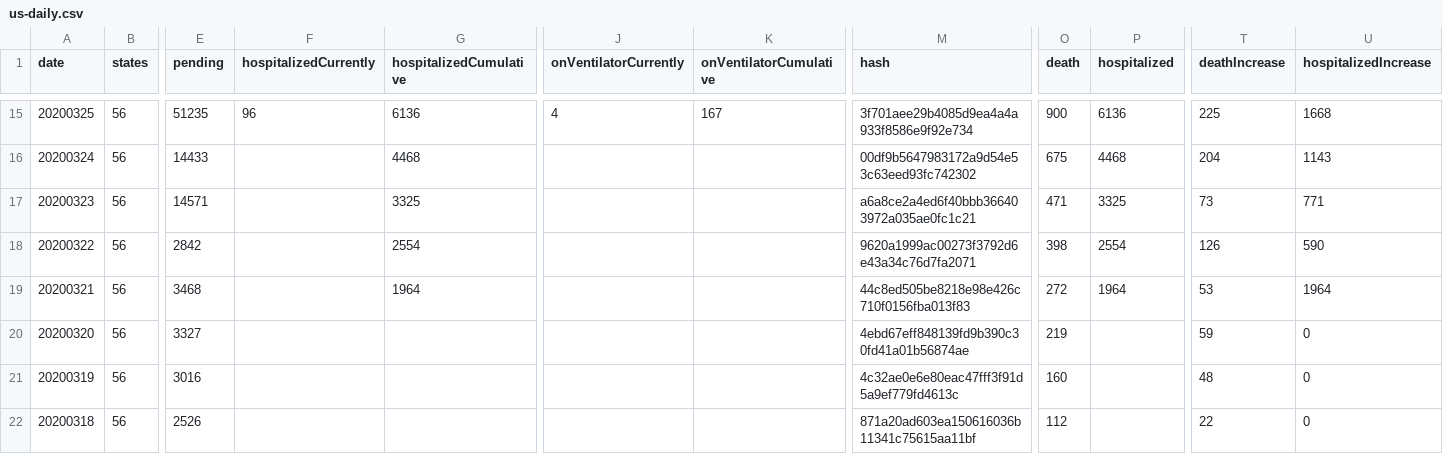
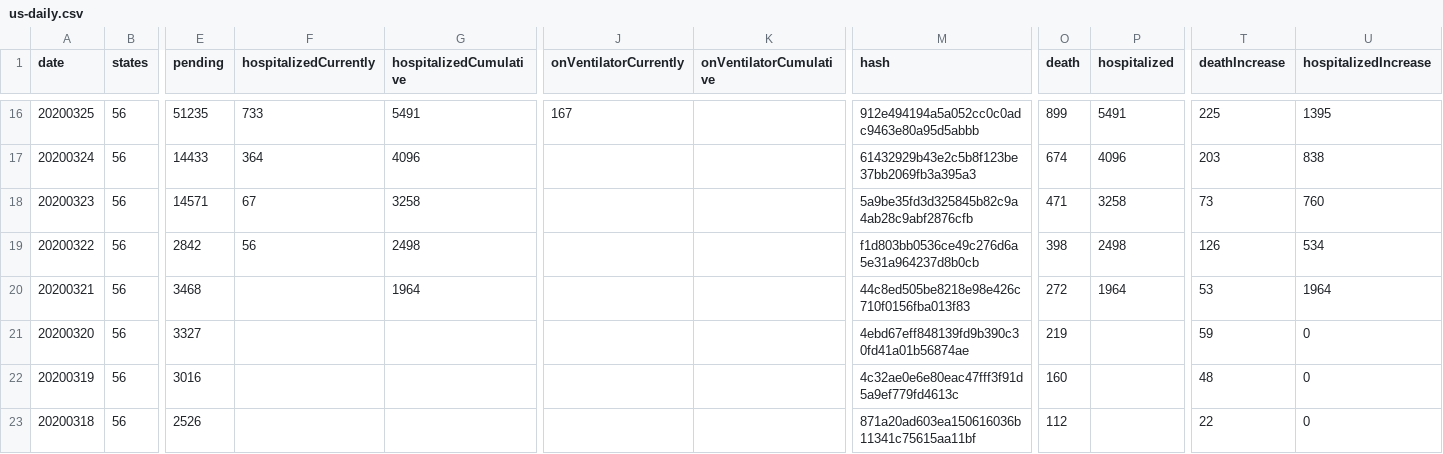
Before and after one commit to dnidever/coronavirus, a CSV file: us-daily.csv, drawn as a sheet; only a part is shown, gaps mark what is left out; addresses are those after the commit; the diff covers the shown part only; the diff names each change by its address in the sheet, - before the commit and + after, or states it on an @@ line.

```diff
--- a/us-daily.csv
+++ b/us-daily.csv
-F16 (hospitalizedCurrently): 96
+F16 (hospitalizedCurrently): 733
-G16 (hospitalizedCumulative): 6136
+G16 (hospitalizedCumulative): 5491
-J16 (onVentilatorCurrently): 4
+J16 (onVentilatorCurrently): 167
-K16 (onVentilatorCumulative): 167
+K16 (onVentilatorCumulative): (empty)
-M16 (hash): 3f701aee29b4085d9ea4a4a933f8586e9f92e734
+M16 (hash): 912e494194a5a052cc0c0adc9463e80a95d5abbb
-O16 (death): 900
+O16 (death): 899
-P16 (hospitalized): 6136
+P16 (hospitalized): 5491
-U16 (hospitalizedIncrease): 1668
+U16 (hospitalizedIncrease): 1395
-F17 (hospitalizedCurrently): (empty)
+F17 (hospitalizedCurrently): 364
-G17 (hospitalizedCumulative): 4468
+G17 (hospitalizedCumulative): 4096
-M17 (hash): 00df9b5647983172a9d54e53c63eed93fc742302
+M17 (hash): 61432929b43e2c5b8f123be37bb2069fb3a395a3
-O17 (death): 675
+O17 (death): 674
-P17 (hospitalized): 4468
+P17 (hospitalized): 4096
-T17 (deathIncrease): 204
+T17 (deathIncrease): 203
-U17 (hospitalizedIncrease): 1143
+U17 (hospitalizedIncrease): 838
-F18 (hospitalizedCurrently): (empty)
+F18 (hospitalizedCurrently): 67
-G18 (hospitalizedCumulative): 3325
+G18 (hospitalizedCumulative): 3258
-M18 (hash): a6a8ce2a4ed6f40bbb366403972a035ae0fc1c21
+M18 (hash): 5a9be35fd3d325845b82c9a4ab28c9abf2876cfb
-P18 (hospitalized): 3325
+P18 (hospitalized): 3258
-U18 (hospitalizedIncrease): 771
+U18 (hospitalizedIncrease): 760
-F19 (hospitalizedCurrently): (empty)
+F19 (hospitalizedCurrently): 56
-G19 (hospitalizedCumulative): 2554
+G19 (hospitalizedCumulative): 2498
-M19 (hash): 9620a1999ac00273f3792d6e43a34c76d7fa2071
+M19 (hash): f1d803bb0536ce49c276d6a5e31a964237d8b0cb
-P19 (hospitalized): 2554
+P19 (hospitalized): 2498
-U19 (hospitalizedIncrease): 590
+U19 (hospitalizedIncrease): 534
```
Also changed, not shown: 1 added row and 115 edited cells elsewhere in this file, 4 other files.
